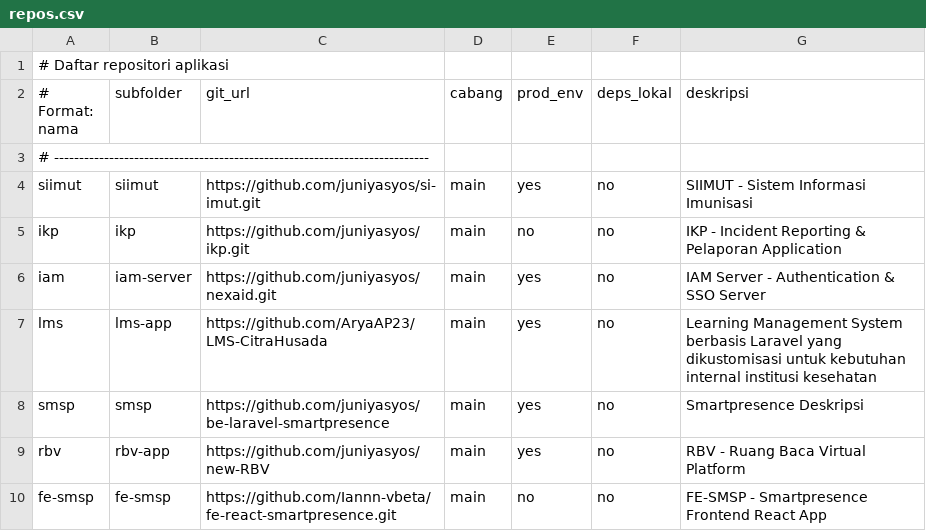
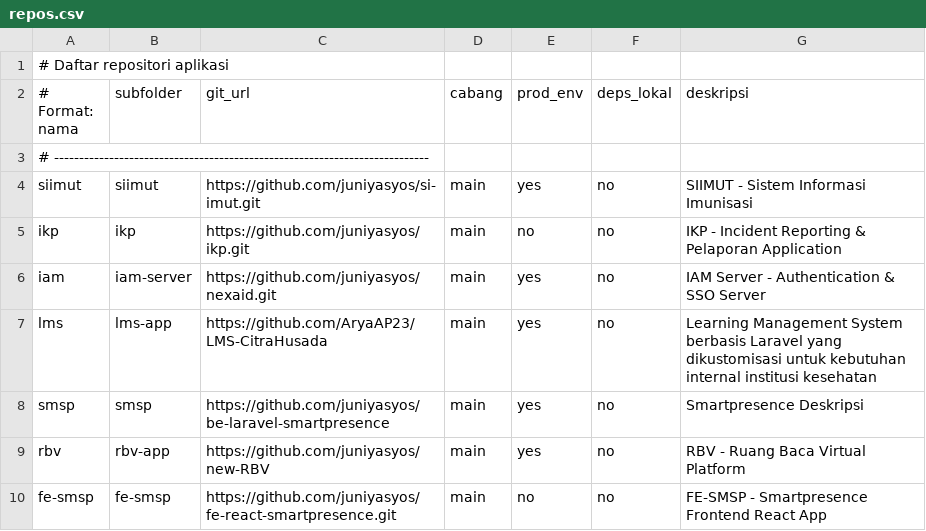
Before and after one commit to juniyasyos/setup-apps-docker, a CSV file: repos.csv, drawn as a sheet.

```diff
--- a/repos.csv
+++ b/repos.csv
@@ -9,2 +9,2 @@ smsp,smsp,https://github.com/juniyasyos/be-laravel-smartpresence, main, yes, no,
 rbv,rbv-app,https://github.com/juniyasyos/new-RBV,main,yes,no, RBV - Ruang Baca Virtual Platform
-fe-smsp,fe-smsp,https://github.com/Iannn-vbeta/fe-react-smartpresence.git,main,no,no,FE-SMSP - Smartpresence Frontend React App
+fe-smsp,fe-smsp,https://github.com/juniyasyos/fe-react-smartpresence.git,main,no,no,FE-SMSP - Smartpresence Frontend React App
```
Also changed, not shown: 12 other files.
